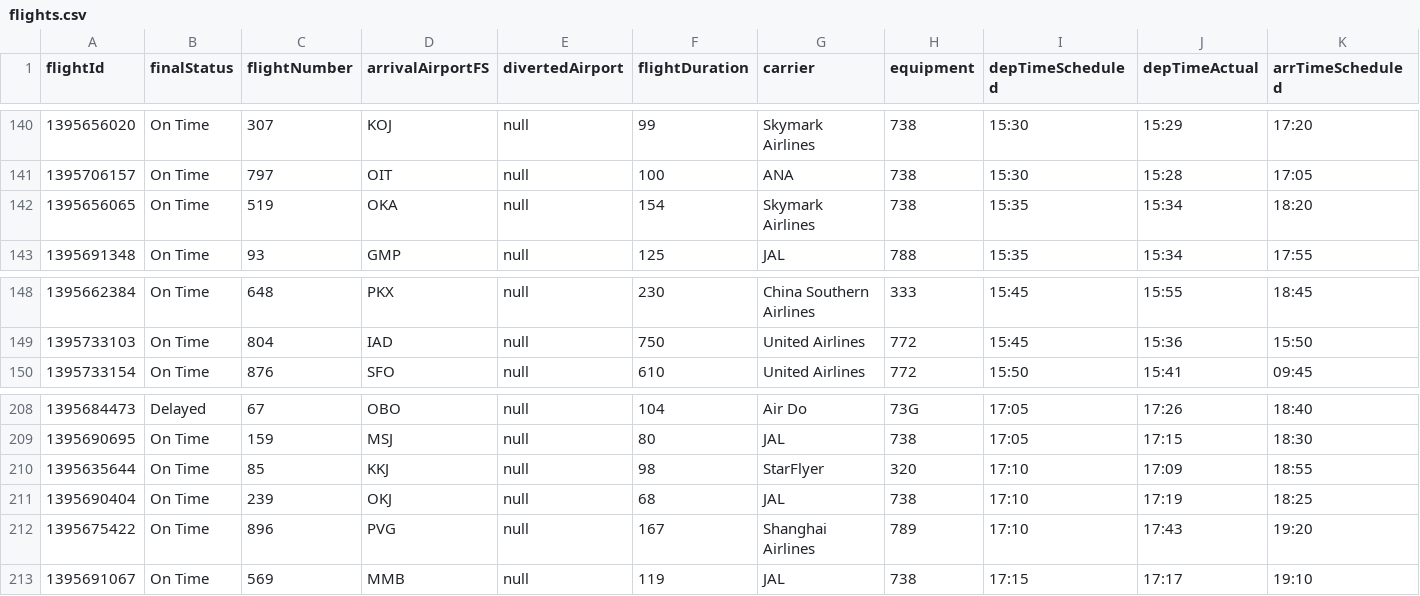
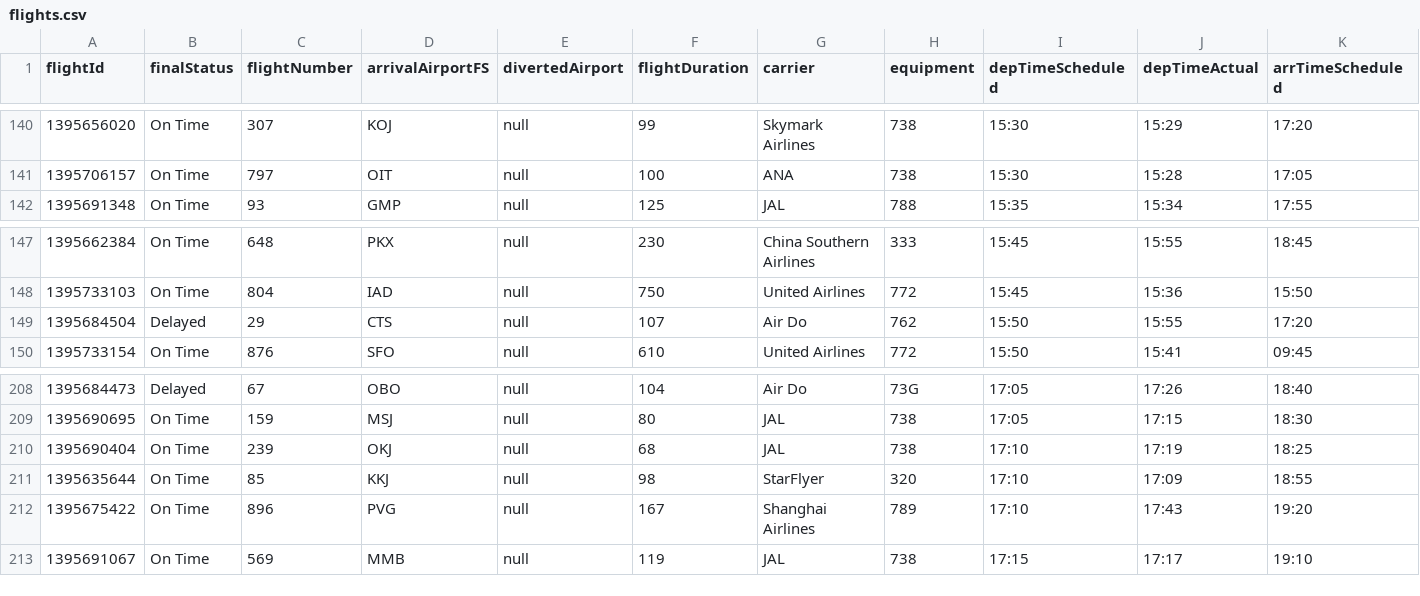
Before and after one commit to zeljanastamatovic/projektna-naloga-uvp, a CSV file: podatki/flights.csv, drawn as a sheet; only a part is shown, gaps mark what is left out; removed rows and columns are numbered as before the commit, all else as after; rows hold the shown columns only; the diff names each change by its address in the sheet, - before the commit and + after, or states it on an @@ line.

```diff
--- a/podatki/flights.csv
+++ b/podatki/flights.csv
-row 142: 1395656065 | On Time | 519 | OKA | null | 154 | Skymark Airlines | 738 | 15:35 | 15:34 | 18:20
+row 149: 1395684504 | Delayed | 29 | CTS | null | 107 | Air Do | 762 | 15:50 | 15:55 | 17:20
@@ row 211 moved to row 210: 1395690404 @@
```
Also changed, not shown: 2 other files.
